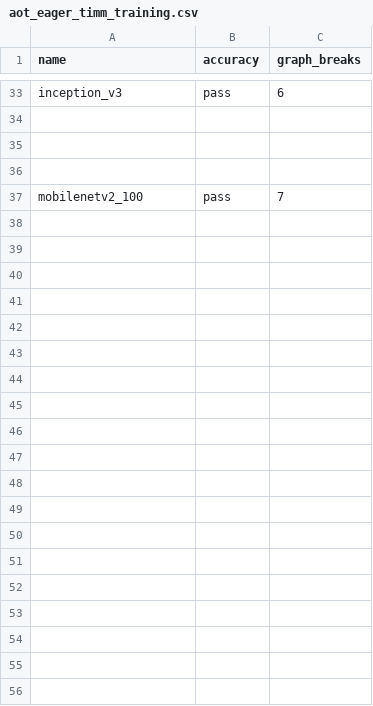
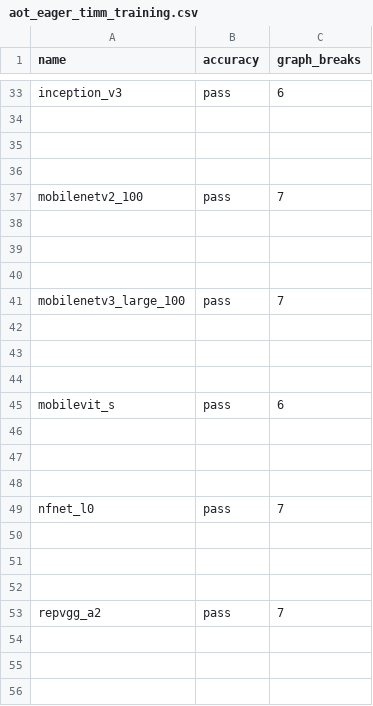
Before and after one commit to dwyangone/pytorch, a CSV file: benchmarks/dynamo/ci_expected_accuracy/rocm/aot_eager_timm_training.csv, drawn as a sheet; only a part is shown, gaps mark what is left out; the diff covers the shown part only.

Commit message:
[ROCm][CI] update ci expected dynamo benchmark results (#170469)
Pull Request resolved: https://github.com/pytorch/pytorch/pull/170469
Approved by: https://github.com/desertfire

```diff
--- a/benchmarks/dynamo/ci_expected_accuracy/rocm/aot_eager_timm_training.csv
+++ b/benchmarks/dynamo/ci_expected_accuracy/rocm/aot_eager_timm_training.csv
@@ -37 +37,20 @@ inception_v3,pass,6
 mobilenetv2_100,pass,7
+
+
+
+mobilenetv3_large_100,pass,7
+
+
+
+mobilevit_s,pass,6
+
+
+
+nfnet_l0,pass,7
+
+
+
+repvgg_a2,pass,7
+
+
+
```
Also changed, not shown: 17 added rows elsewhere in this file, benchmarks/dynamo/ci_expected_accuracy/rocm/dynamic_aot_eager_huggingface_training.csv.
